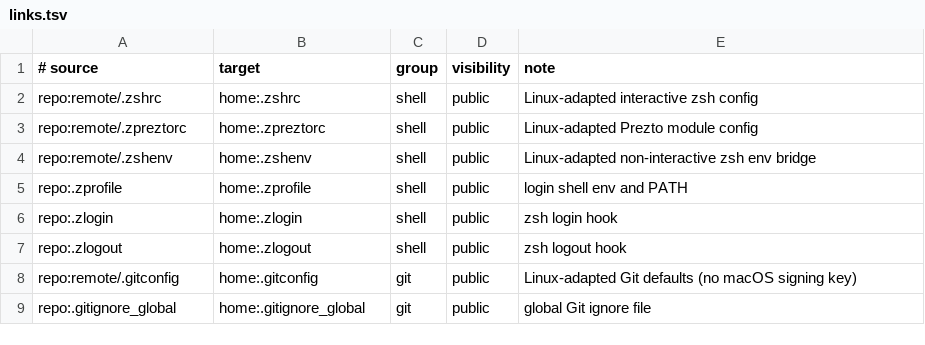
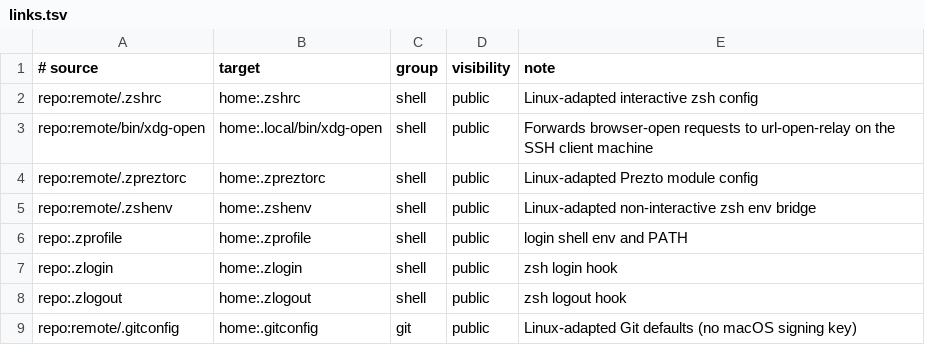
Before and after one commit to dataders/dotfiles, a TSV file: remote/links.tsv, drawn as a sheet; only a part is shown; the shorter side is filled out with more unchanged rows.

```diff
--- a/remote/links.tsv
+++ b/remote/links.tsv
@@ -2,2 +2,3 @@
 repo:remote/.zshrc	home:.zshrc	shell	public	Linux-adapted interactive zsh config
+repo:remote/bin/xdg-open	home:.local/bin/xdg-open	shell	public	Forwards browser-open requests to url-open-relay on the SSH client machine
 repo:remote/.zpreztorc	home:.zpreztorc	shell	public	Linux-adapted Prezto module config
```
Also changed, not shown: links.tsv, 4 other files.
